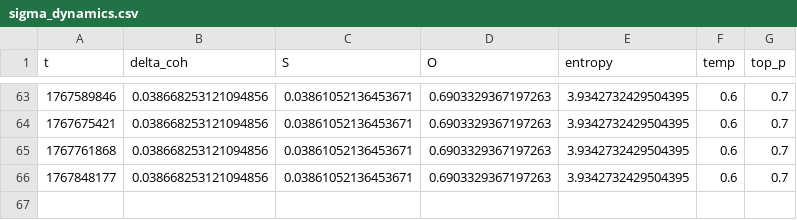
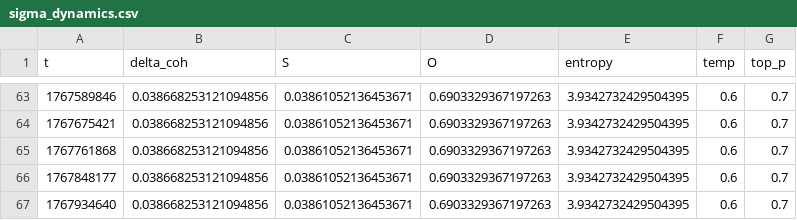
Before and after one commit to DeepKang-Labs/Sigma-Lab-Framework, a CSV file: reports/sigma_dynamics.csv, drawn as a sheet; only a part is shown, gaps mark what is left out.

```diff
--- a/reports/sigma_dynamics.csv
+++ b/reports/sigma_dynamics.csv
@@ -66 +66,2 @@ t,delta_coh,S,O,entropy,temp,top_p
 1767848177,0.038668253121094856,0.03861052136453671,0.6903329367197263,3.9342732429504395,0.6,0.7
+1767934640,0.038668253121094856,0.03861052136453671,0.6903329367197263,3.9342732429504395,0.6,0.7
```
Also changed, not shown: 1 other file.
